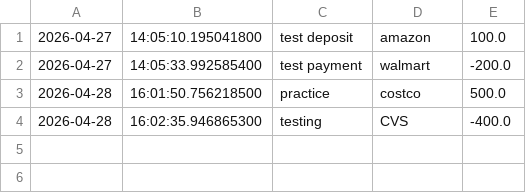
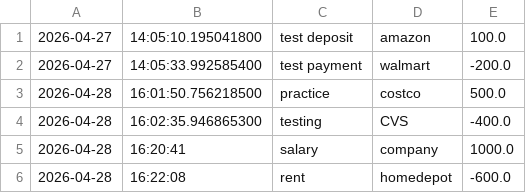
Before and after one commit to birukbelay175-bit/AccountingLedgerApp, a CSV file: src/main/resources/transactions.csv, drawn as a sheet; the diff names each change by its address in the sheet, - before the commit and + after, or states it on an @@ line.

```diff
--- a/src/main/resources/transactions.csv
+++ b/src/main/resources/transactions.csv
+row 5: 2026-04-28 | 16:20:41 | salary | company | 1000.0
+row 6: 2026-04-28 | 16:22:08 | rent | homedepot | -600.0
```
Also changed, not shown: 1 other file.
